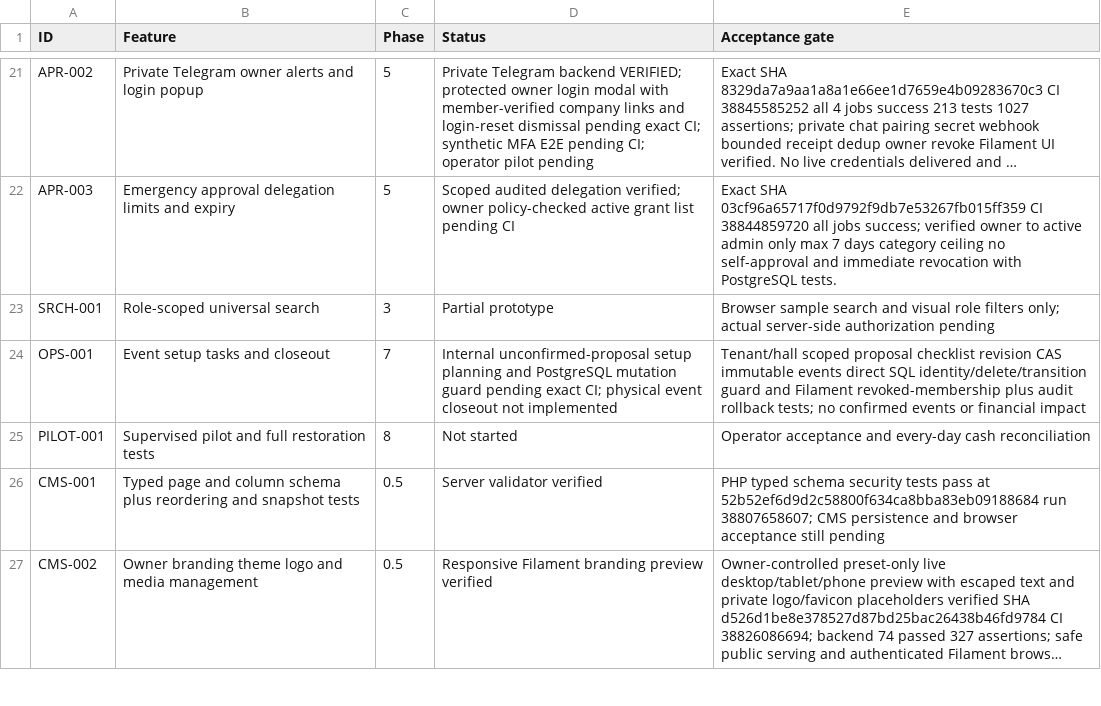
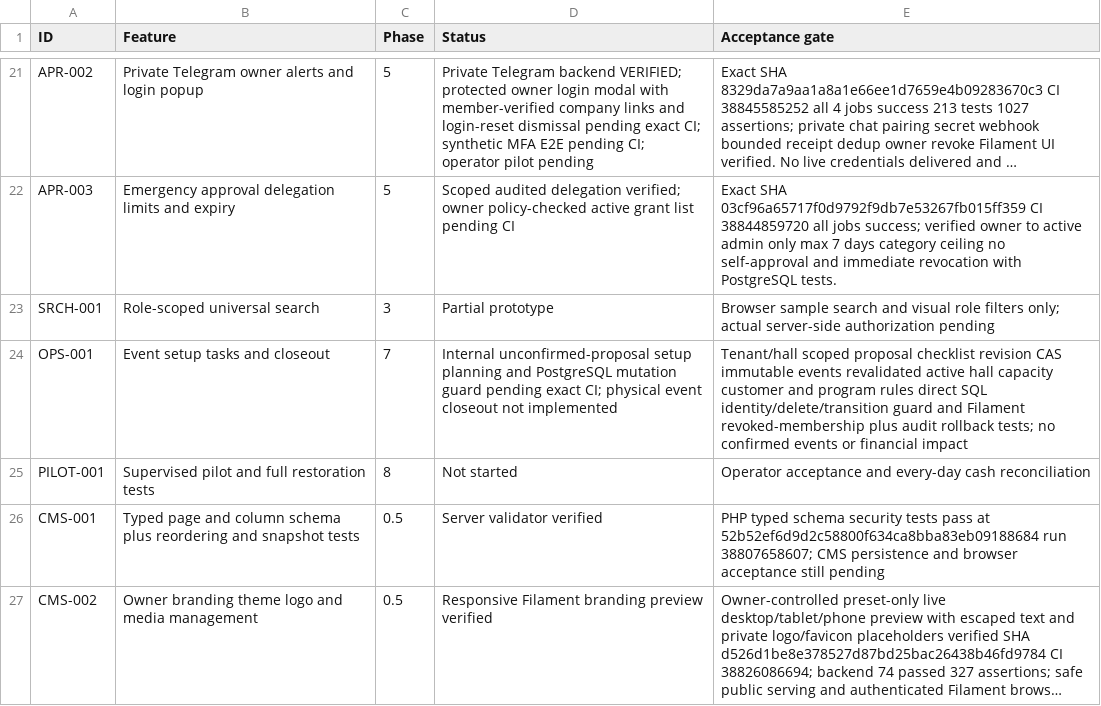
Before and after one commit to yasirskhan/Zargul-Silver-Marquee, a CSV file: docs/FEATURE_REGISTER.csv, drawn as a sheet; only a part is shown, gaps mark what is left out; long unchanged cells end in ….

Commit message:
OPS: revalidate current proposal readiness before task planning transitions

```diff
--- a/docs/FEATURE_REGISTER.csv
+++ b/docs/FEATURE_REGISTER.csv
@@ -23,3 +23,3 @@ APR-003,Emergency approval delegation limits and expiry,5,Scoped audited delegat
 SRCH-001,Role-scoped universal search,3,Partial prototype,Browser sample search and visual role filters only; actual server-side authorization pending
-OPS-001,Event setup tasks and closeout,7,Internal unconfirmed-proposal setup planning and PostgreSQL mutation guard pending exact CI; physical event closeout not implemented,Tenant/hall scoped proposal checklist revision CAS immutable events direct SQL identity/delete/transition guard and Filament revoked-membership plus audit rollback tests; no confirmed events or financial impact
+OPS-001,Event setup tasks and closeout,7,Internal unconfirmed-proposal setup planning and PostgreSQL mutation guard pending exact CI; physical event closeout not implemented,Tenant/hall scoped proposal checklist revision CAS immutable events revalidated active hall capacity customer and program rules direct SQL identity/delete/transition guard and Filament revoked-membership plus audit rollback tests; no confirmed events or financial impact
 PILOT-001,Supervised pilot and full restoration tests,8,Not started,Operator acceptance and every-day cash reconciliation
```
Also changed, not shown: 3 other files.
